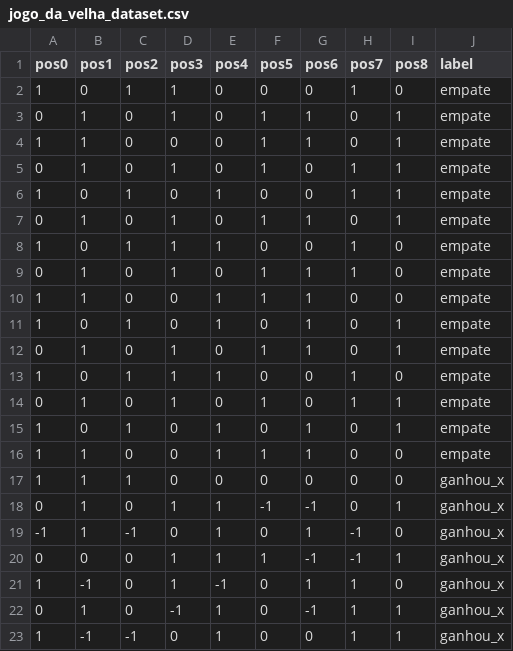
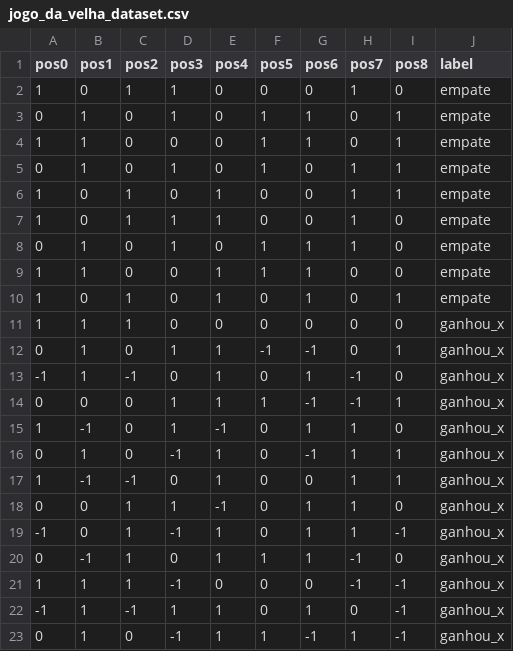
Before and after one commit to Iewandowski/T1_IA, a CSV file: jogo_da_velha_dataset.csv, drawn as a sheet; only a part is shown; the shorter side is filled out with more unchanged rows; the diff names each change by its address in the sheet, - before the commit and + after, or states it on an @@ line.

Commit message:
remove duplicatas

```diff
--- a/jogo_da_velha_dataset.csv
+++ b/jogo_da_velha_dataset.csv
-row 7: 0 | 1 | 0 | 1 | 0 | 1 | 1 | 0 | 1 | empate
-row 12: 0 | 1 | 0 | 1 | 0 | 1 | 1 | 0 | 1 | empate
-row 13: 1 | 0 | 1 | 1 | 1 | 0 | 0 | 1 | 0 | empate
-row 14: 0 | 1 | 0 | 1 | 0 | 1 | 0 | 1 | 1 | empate
-row 15: 1 | 0 | 1 | 0 | 1 | 0 | 1 | 0 | 1 | empate
-row 16: 1 | 1 | 0 | 0 | 1 | 1 | 1 | 0 | 0 | empate
```
